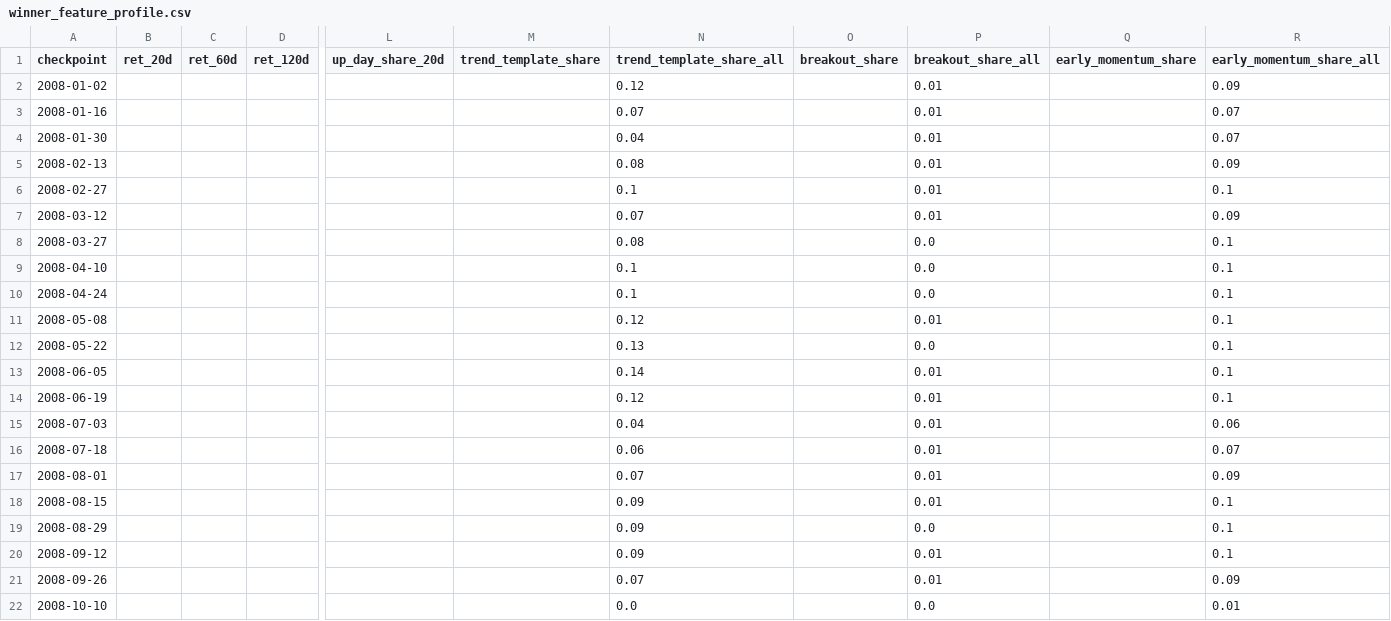
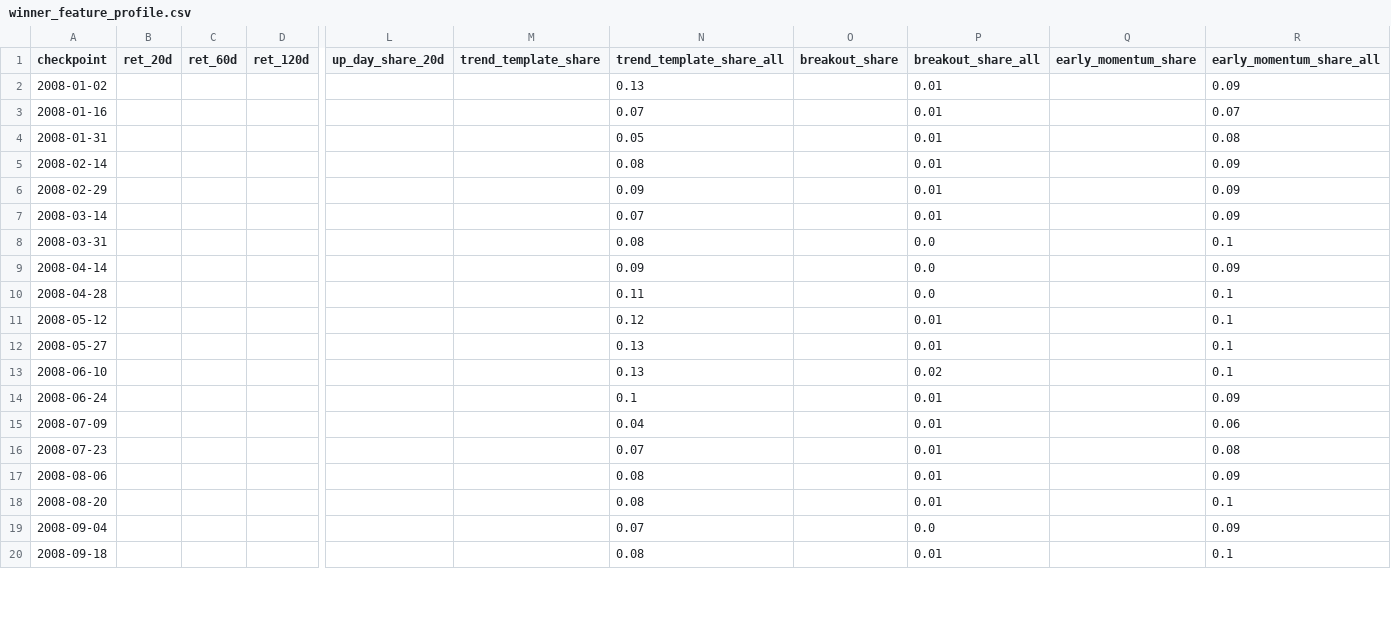
Before and after one commit to victor-huang/alpha_tech_tracker, a CSV file: alpha_tech_tracker/research/top_performers_output/uptrend_formation_historical/2008/winner_feature_profile.csv, drawn as a sheet; only a part is shown, gaps mark what is left out; removed rows and columns are numbered as before the commit, all else as after; rows hold the shown columns only; the diff covers the shown part only; the diff names each change by its address in the sheet, - before the commit and + after, or states it on an @@ line.

```diff
--- a/alpha_tech_tracker/research/top_performers_output/uptrend_formation_historical/2008/winner_feature_profile.csv
+++ b/alpha_tech_tracker/research/top_performers_output/uptrend_formation_historical/2008/winner_feature_profile.csv
-N2 (trend_template_share_all): 0.12
+N2 (trend_template_share_all): 0.13
-row 4: 2008-01-30 |  |  |  |  |  | 0.04 |  | 0.01 |  | 0.07
+row 4: 2008-01-31 |  |  |  |  |  | 0.05 |  | 0.01 |  | 0.08
-A5 (checkpoint): 2008-02-13
+A5 (checkpoint): 2008-02-14
-row 6: 2008-02-27 |  |  |  |  |  | 0.1 |  | 0.01 |  | 0.1
+row 6: 2008-02-29 |  |  |  |  |  | 0.09 |  | 0.01 |  | 0.09
-A7 (checkpoint): 2008-03-12
+A7 (checkpoint): 2008-03-14
-A8 (checkpoint): 2008-03-27
+A8 (checkpoint): 2008-03-31
-row 9: 2008-04-10 |  |  |  |  |  | 0.1 |  | 0.0 |  | 0.1
+row 9: 2008-04-14 |  |  |  |  |  | 0.09 |  | 0.0 |  | 0.09
-A10 (checkpoint): 2008-04-24
+A10 (checkpoint): 2008-04-28
-N10 (trend_template_share_all): 0.1
+N10 (trend_template_share_all): 0.11
-A11 (checkpoint): 2008-05-08
+A11 (checkpoint): 2008-05-12
-A12 (checkpoint): 2008-05-22
+A12 (checkpoint): 2008-05-27
-P12 (breakout_share_all): 0.0
+P12 (breakout_share_all): 0.01
-row 13: 2008-06-05 |  |  |  |  |  | 0.14 |  | 0.01 |  | 0.1
-row 14: 2008-06-19 |  |  |  |  |  | 0.12 |  | 0.01 |  | 0.1
+row 13: 2008-06-10 |  |  |  |  |  | 0.13 |  | 0.02 |  | 0.1
+row 14: 2008-06-24 |  |  |  |  |  | 0.1 |  | 0.01 |  | 0.09
-A15 (checkpoint): 2008-07-03
+A15 (checkpoint): 2008-07-09
-row 16: 2008-07-18 |  |  |  |  |  | 0.06 |  | 0.01 |  | 0.07
+row 16: 2008-07-23 |  |  |  |  |  | 0.07 |  | 0.01 |  | 0.08
-A17 (checkpoint): 2008-08-01
+A17 (checkpoint): 2008-08-06
-N17 (trend_template_share_all): 0.07
+N17 (trend_template_share_all): 0.08
-A18 (checkpoint): 2008-08-15
+A18 (checkpoint): 2008-08-20
-N18 (trend_template_share_all): 0.09
+N18 (trend_template_share_all): 0.08
-row 19: 2008-08-29 |  |  |  |  |  | 0.09 |  | 0.0 |  | 0.1
+row 19: 2008-09-04 |  |  |  |  |  | 0.07 |  | 0.0 |  | 0.09
-A20 (checkpoint): 2008-09-12
+A20 (checkpoint): 2008-09-18
-N20 (trend_template_share_all): 0.09
+N20 (trend_template_share_all): 0.08
-row 21: 2008-09-26 |  |  |  |  |  | 0.07 |  | 0.01 |  | 0.09
-row 22: 2008-10-10 |  |  |  |  |  | 0.0 |  | 0.0 |  | 0.01
```
Also changed, not shown: 4 added rows, 2 removed rows and 5 edited cells elsewhere in this file, alpha_tech_tracker/research/top_performers_output/uptrend_formation_historical/2008/excess_vs_vol_peers.csv, alpha_tech_tracker/research/top_performers_output/uptrend_formation_historical/2009/excess_vs_vol_peers.csv, 35 other files.
